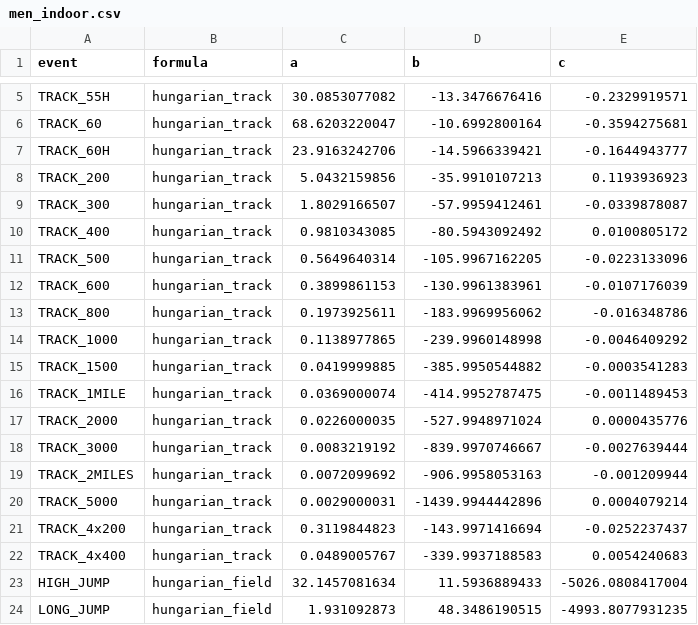
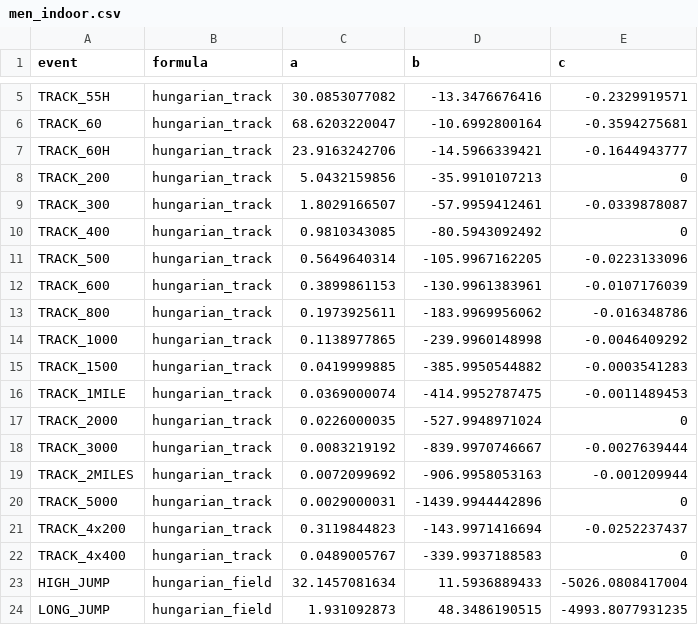
Before and after one commit to MaximMoinat/AthPoints, a CSV file: resources/iaaf-hungarian/men_indoor.csv, drawn as a sheet; only a part is shown, gaps mark what is left out.

```diff
--- a/resources/iaaf-hungarian/men_indoor.csv
+++ b/resources/iaaf-hungarian/men_indoor.csv
@@ -7,5 +7,5 @@ TRACK_60,hungarian_track,68.6203220047,-10.6992800164,-0.3594275681
 TRACK_60H,hungarian_track,23.9163242706,-14.5966339421,-0.1644943777
-TRACK_200,hungarian_track,5.0432159856,-35.9910107213,0.1193936923
+TRACK_200,hungarian_track,5.0432159856,-35.9910107213,0
 TRACK_300,hungarian_track,1.8029166507,-57.9959412461,-0.0339878087
-TRACK_400,hungarian_track,0.9810343085,-80.5943092492,0.0100805172
+TRACK_400,hungarian_track,0.9810343085,-80.5943092492,0
 TRACK_500,hungarian_track,0.5649640314,-105.9967162205,-0.0223133096
@@ -16,8 +16,8 @@ TRACK_1500,hungarian_track,0.0419999885,-385.9950544882,-0.0003541283
 TRACK_1MILE,hungarian_track,0.0369000074,-414.9952787475,-0.0011489453
-TRACK_2000,hungarian_track,0.0226000035,-527.9948971024,0.0000435776
+TRACK_2000,hungarian_track,0.0226000035,-527.9948971024,0
 TRACK_3000,hungarian_track,0.0083219192,-839.9970746667,-0.0027639444
 TRACK_2MILES,hungarian_track,0.0072099692,-906.9958053163,-0.001209944
-TRACK_5000,hungarian_track,0.0029000031,-1439.9944442896,0.0004079214
+TRACK_5000,hungarian_track,0.0029000031,-1439.9944442896,0
 TRACK_4x200,hungarian_track,0.3119844823,-143.9971416694,-0.0252237437
-TRACK_4x400,hungarian_track,0.0489005767,-339.9937188583,0.0054240683
+TRACK_4x400,hungarian_track,0.0489005767,-339.9937188583,0
 HIGH_JUMP,hungarian_field,32.1457081634,11.5936889433,-5026.0808417004
```
Also changed, not shown: resources/iaaf-hungarian/men.csv, resources/iaaf-hungarian/women.csv, 2 other files.
